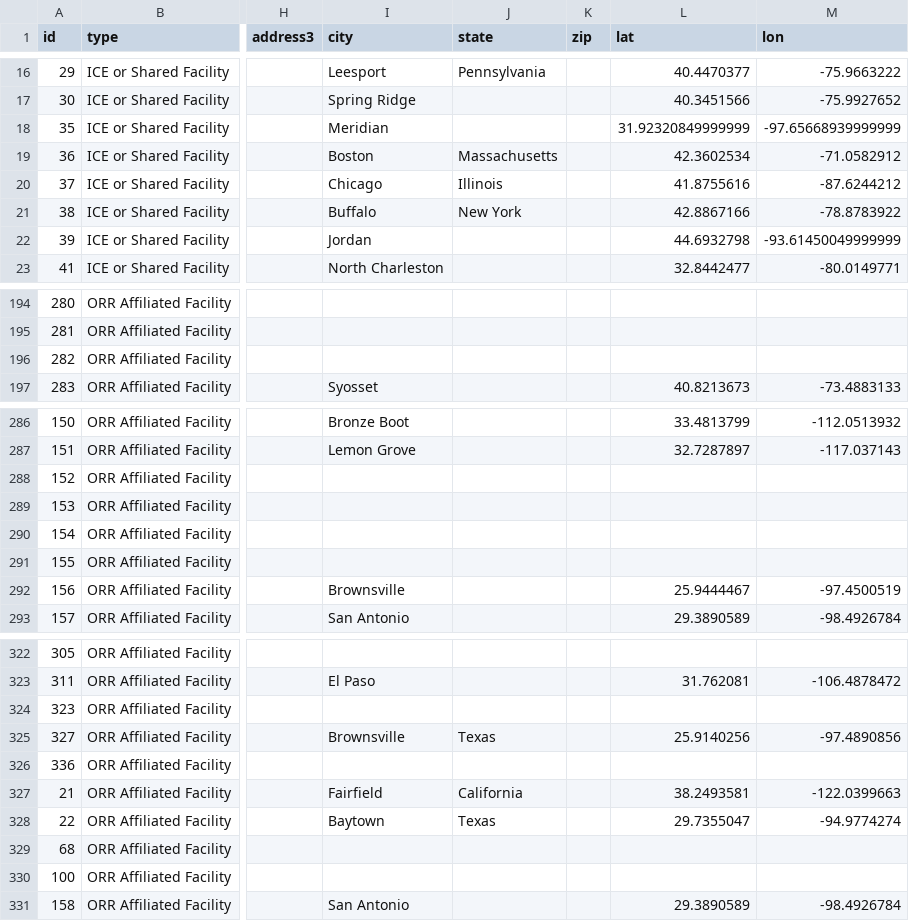
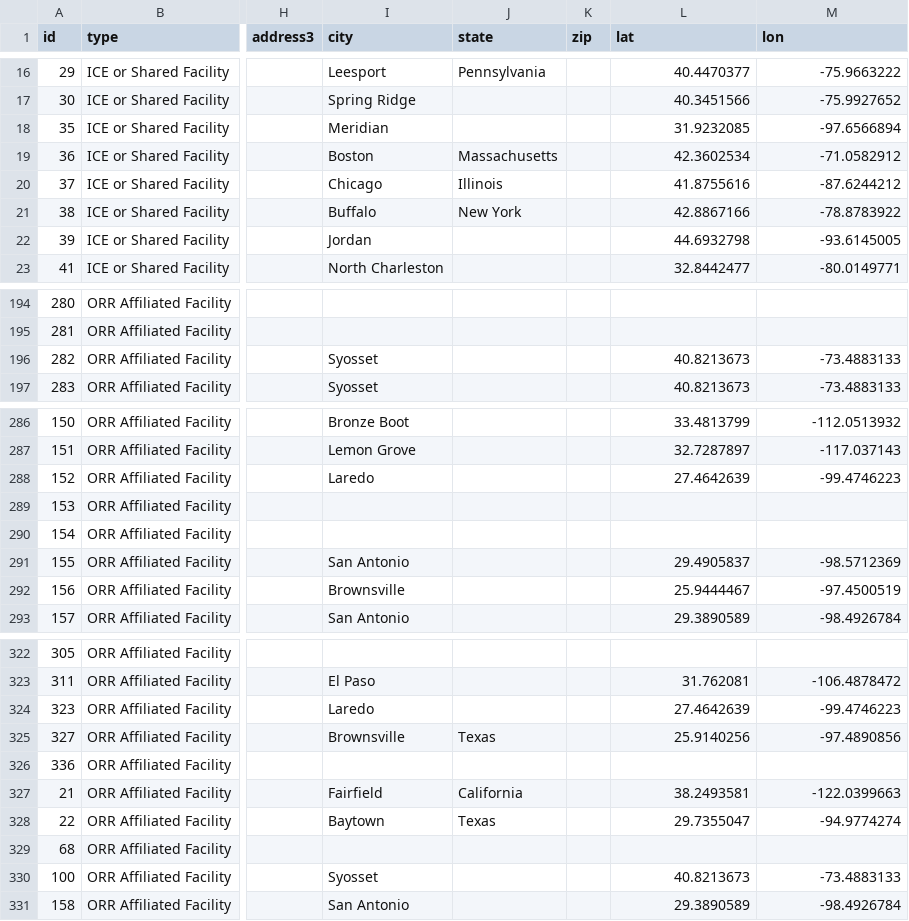
Before and after one commit to staffhorn/ice_ice, a CSV file: notebooks/ice_locations.csv, drawn as a sheet; only a part is shown, gaps mark what is left out; the diff covers the shown part only; the diff names each change by its address in the sheet, - before the commit and + after, or states it on an @@ line.

```diff
--- a/notebooks/ice_locations.csv
+++ b/notebooks/ice_locations.csv
-L18 (lat): 31.92320849999999
+L18 (lat): 31.9232085
-M18 (lon): -97.65668939999999
+M18 (lon): -97.6566894
-M22 (lon): -93.61450049999999
+M22 (lon): -93.6145005
-I196 (city): (empty)
+I196 (city): Syosset
-L196 (lat): (empty)
+L196 (lat): 40.8213673
-M196 (lon): (empty)
+M196 (lon): -73.4883133
-I288 (city): (empty)
+I288 (city): Laredo
-L288 (lat): (empty)
+L288 (lat): 27.4642639
-M288 (lon): (empty)
+M288 (lon): -99.4746223
-I291 (city): (empty)
+I291 (city): San Antonio
-L291 (lat): (empty)
+L291 (lat): 29.4905837
-M291 (lon): (empty)
+M291 (lon): -98.5712369
-I324 (city): (empty)
+I324 (city): Laredo
-L324 (lat): (empty)
+L324 (lat): 27.4642639
-M324 (lon): (empty)
+M324 (lon): -99.4746223
-I330 (city): (empty)
+I330 (city): Syosset
-L330 (lat): (empty)
+L330 (lat): 40.8213673
-M330 (lon): (empty)
+M330 (lon): -73.4883133
```
Also changed, not shown: 11 edited cells elsewhere in this file, 5 other files.
